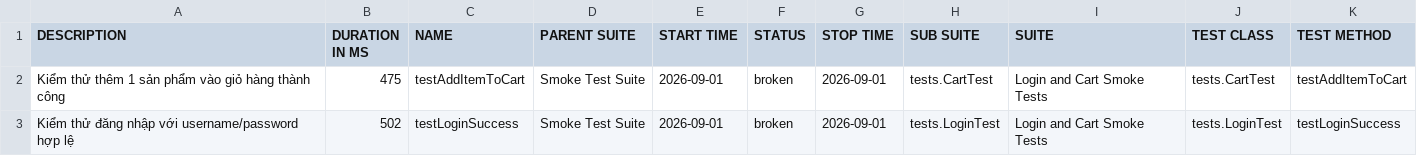
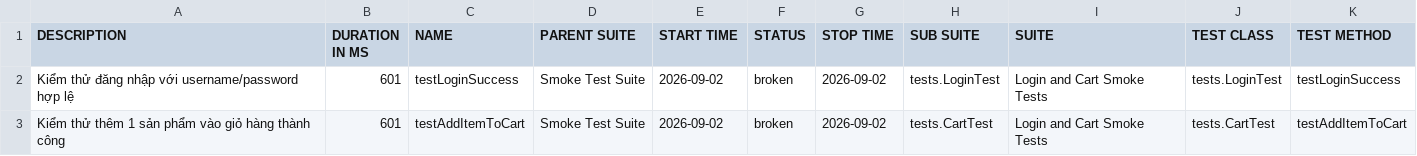
Before and after one commit to binhnguyen1406/bt_buoi11, a CSV file: data/suites.csv, drawn as a sheet.

```diff
--- a/data/suites.csv
+++ b/data/suites.csv
@@ -1,3 +1,3 @@
 "DESCRIPTION","DURATION IN MS","NAME","PARENT SUITE","START TIME","STATUS","STOP TIME","SUB SUITE","SUITE","TEST CLASS","TEST METHOD"
-"Kiểm thử thêm 1 sản phẩm vào giỏ hàng thành công","475","testAddItemToCart","Smoke Test Suite","2026-09-01","broken","2026-09-01","tests.CartTest","Login and Cart Smoke Tests","tests.CartTest","testAddItemToCart"
-"Kiểm thử đăng nhập với username/password hợp lệ","502","testLoginSuccess","Smoke Test Suite","2026-09-01","broken","2026-09-01","tests.LoginTest","Login and Cart Smoke Tests","tests.LoginTest","testLoginSuccess"
+"Kiểm thử đăng nhập với username/password hợp lệ","601","testLoginSuccess","Smoke Test Suite","2026-09-02","broken","2026-09-02","tests.LoginTest","Login and Cart Smoke Tests","tests.LoginTest","testLoginSuccess"
+"Kiểm thử thêm 1 sản phẩm vào giỏ hàng thành công","601","testAddItemToCart","Smoke Test Suite","2026-09-02","broken","2026-09-02","tests.CartTest","Login and Cart Smoke Tests","tests.CartTest","testAddItemToCart"
```
Also changed, not shown: 43 other files.
